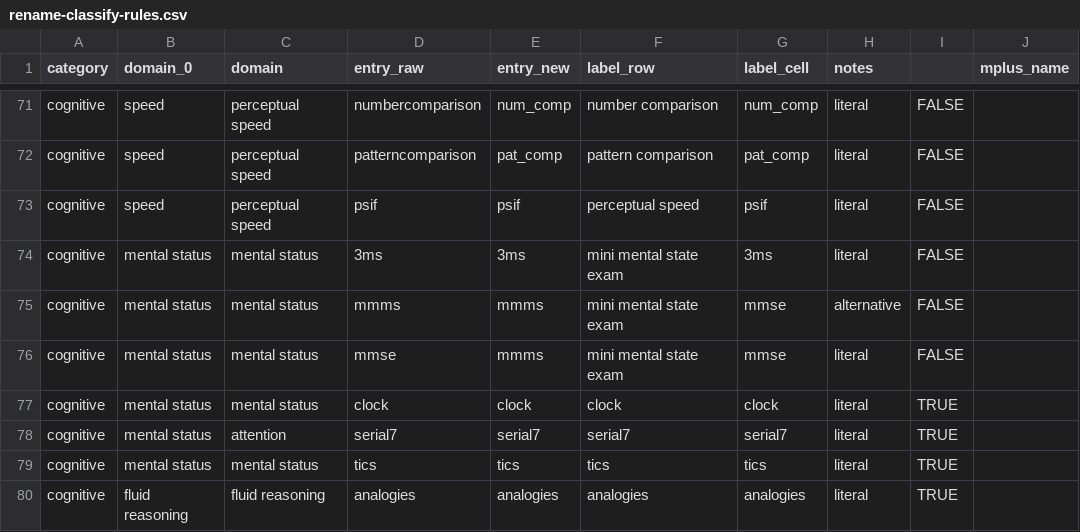
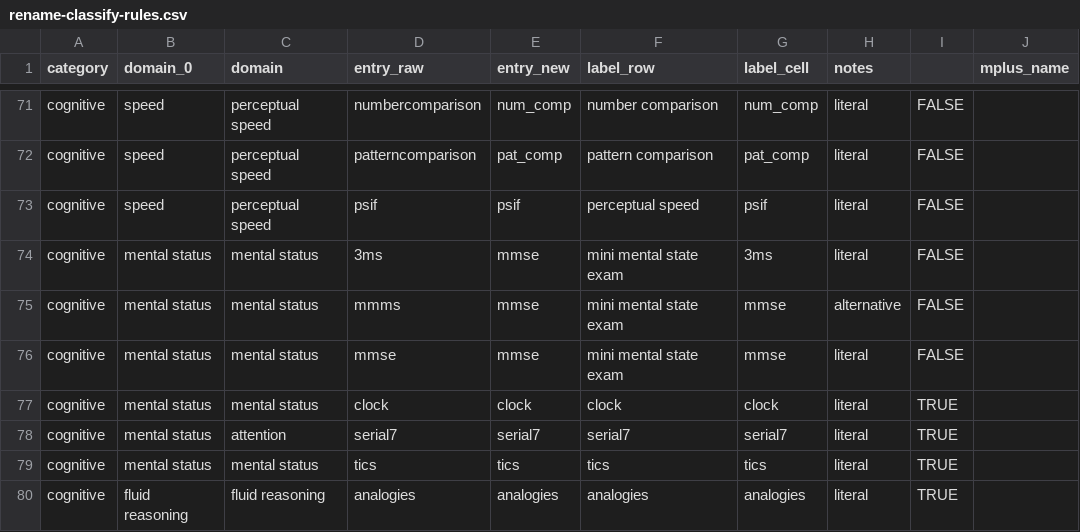
Before and after one commit to IALSA/IALSA-2015-Portland, a CSV file: manipulation/rename-classify-rules.csv, drawn as a sheet; only a part is shown, gaps mark what is left out; the diff names each change by its address in the sheet, - before the commit and + after, or states it on an @@ line.

Commit message:
corrected mmse naming

```diff
--- a/manipulation/rename-classify-rules.csv
+++ b/manipulation/rename-classify-rules.csv
-E74 (entry_new): 3ms
+E74 (entry_new): mmse
-E75:E76 (entry_new): mmms
+E75:E76 (entry_new): mmse
```
Also changed, not shown: 3 other files.
